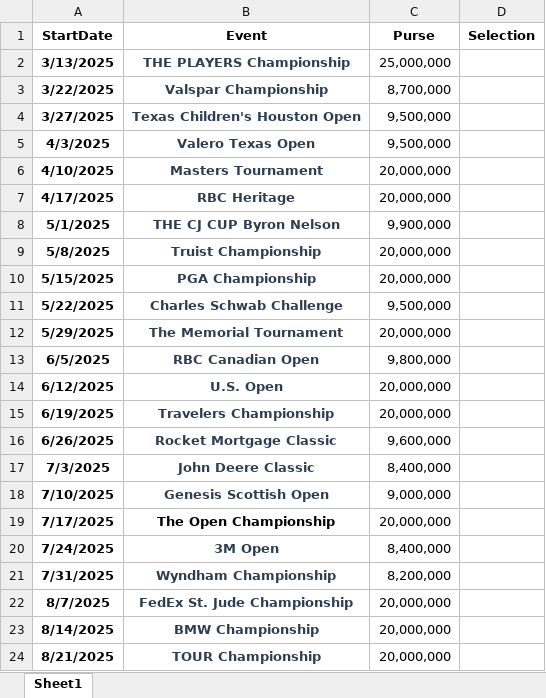
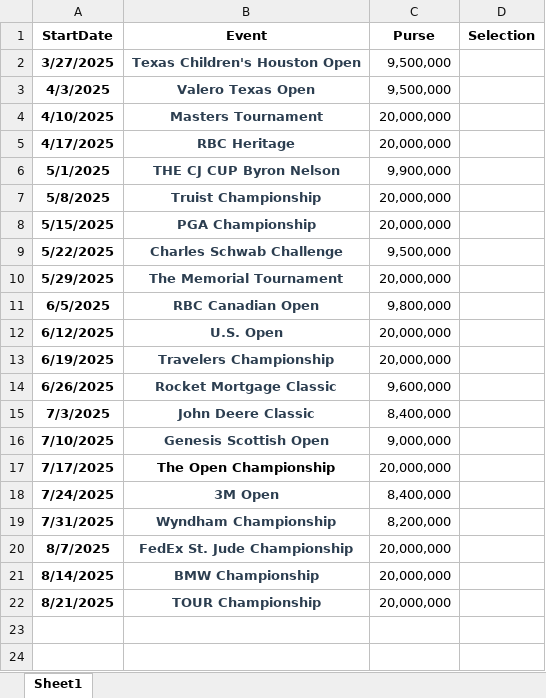
Before and after one commit to MigorBloo/GolfApp, an Excel workbook: Server/Data/schedule.xlsx, sheet Sheet1, drawn as a sheet; values as stored, in another font and other column widths than the file's, no borders; the diff names each change by its address in the sheet, - before the commit and + after, or states it on an @@ line.

```diff
--- a/Server/Data/schedule.xlsx (sheet Sheet1)
+++ b/Server/Data/schedule.xlsx (sheet Sheet1)
-row 2: 3/13/2025 | THE PLAYERS Championship | 25,000,000
-row 3: 3/22/2025 | Valspar Championship | 8,700,000
```
Also changed, not shown: 13 other files.
